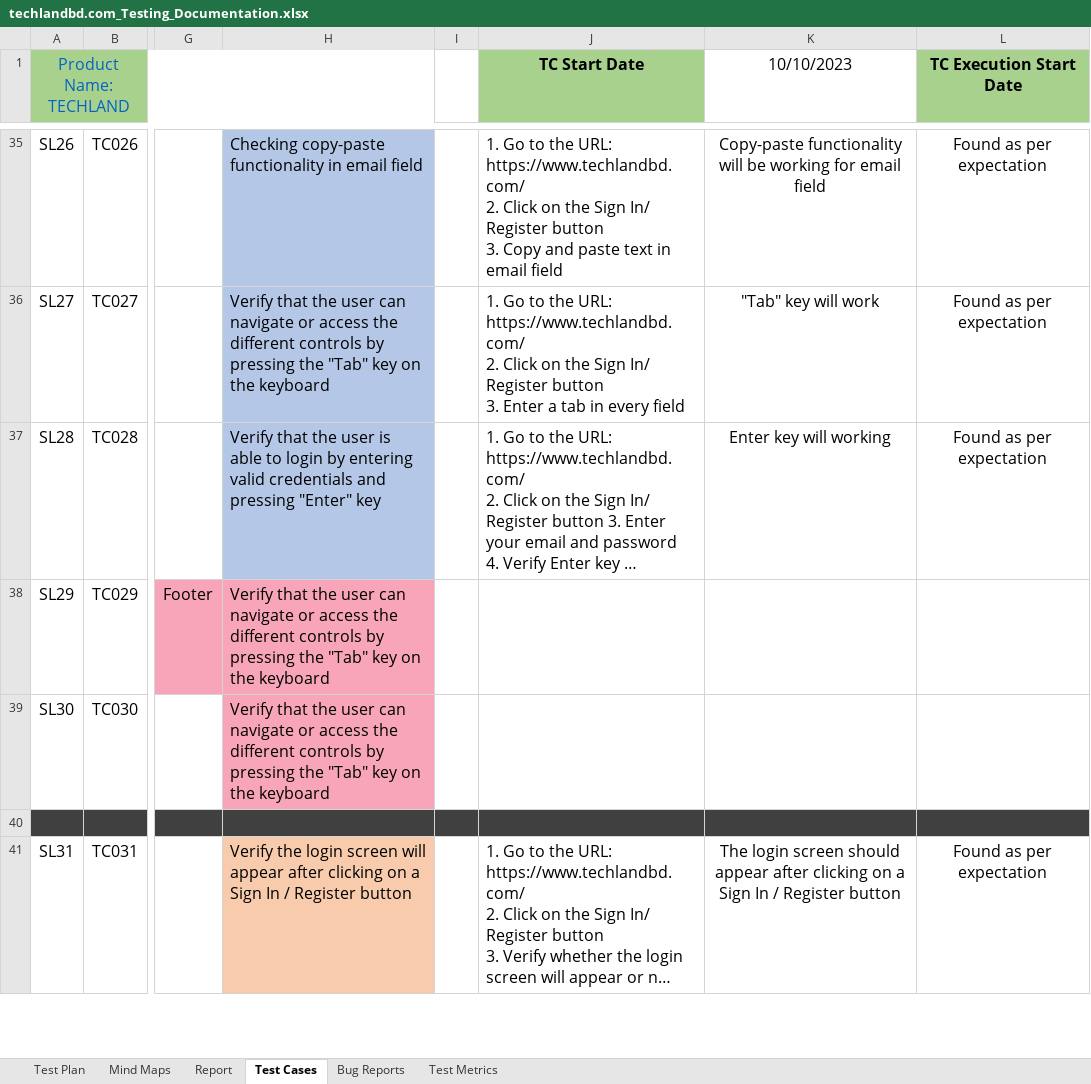
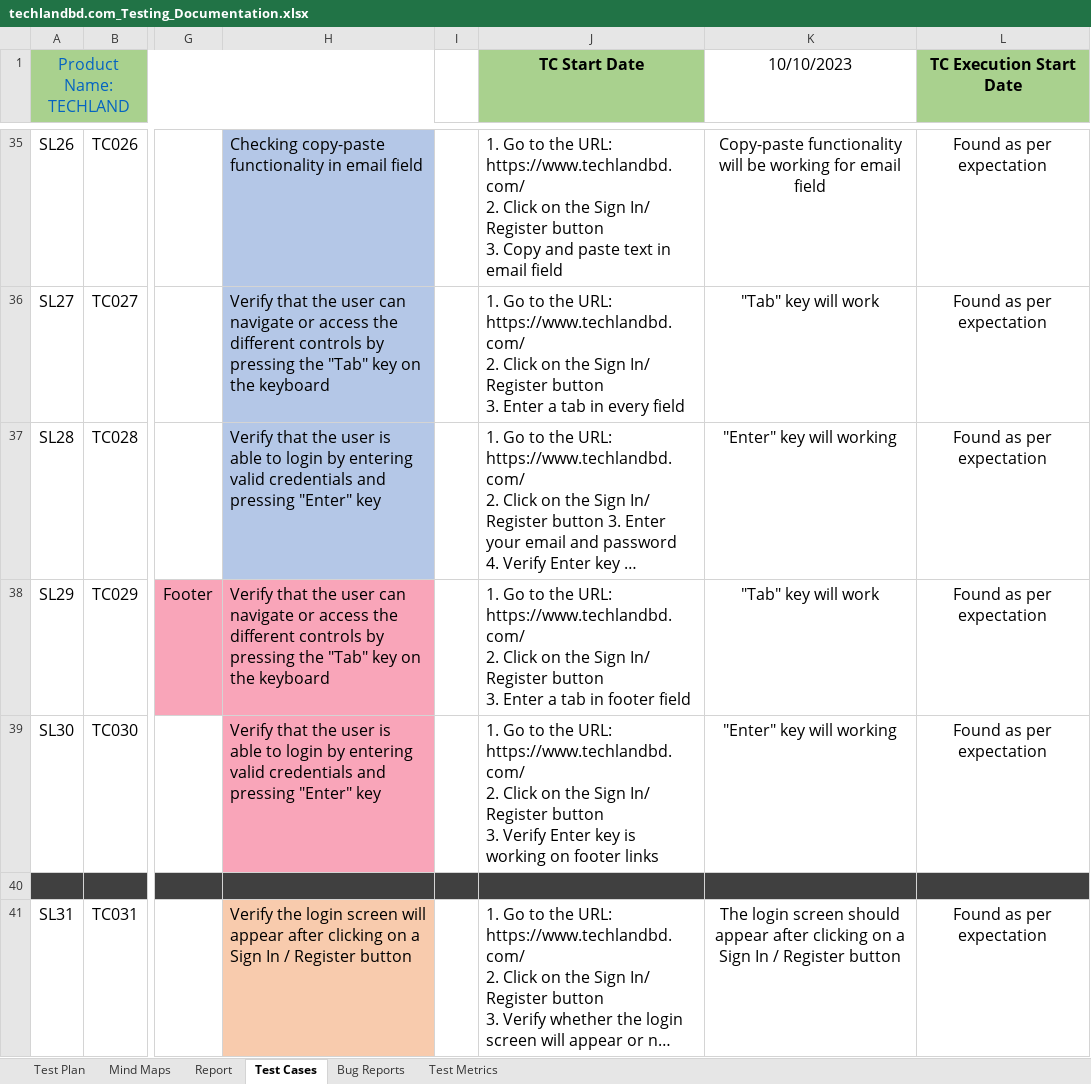
Before and after one commit to shahriarfarabi/manual_testing_techlandbd, an Excel workbook: techlandbd.com_Testing_Documentation.xlsx, sheet Test Cases, drawn as a sheet; only a part is shown, gaps mark what is left out; long unchanged cells end in …; values as stored, in another font and other column widths than the file's, no borders; conditional formats not drawn; ↵ is a line break in a cell; the diff names each change by its address in the sheet, - before the commit and + after, or states it on an @@ line.

Commit message:
manual testing

```diff
--- a/techlandbd.com_Testing_Documentation.xlsx (sheet Test Cases)
+++ b/techlandbd.com_Testing_Documentation.xlsx (sheet Test Cases)
-K37 (10/10/2023): Enter key will working
+K37 (10/10/2023): "Enter" key will working
-J38 (TC Start Date): (empty)
+J38 (TC Start Date): 1. Go to the URL: https://www.techlandbd.com/ ↵ 2. Click on the Sign In/ Register button ↵ 3. Enter a tab in footer field
-K38 (10/10/2023): (empty)
+K38 (10/10/2023): "Tab" key will work
-L38:L39 (TC Execution Start Date): (empty)
+L38:L39 (TC Execution Start Date): Found as per expectation
-H39: …the user can navigate or access the different controls by pressing the "Tab" key on the keyboard
+H39: …the user is able to login by entering valid credentials and pressing "Enter" key
-J39 (TC Start Date): (empty)
+J39 (TC Start Date): 1. Go to the URL: https://www.techlandbd.com/ ↵ 2. Click on the Sign In/ Register button ↵ 3. Verify Enter key is working on footer links
-K39 (10/10/2023): (empty)
+K39 (10/10/2023): "Enter" key will working
```
Also changed, not shown: 1 other file.
